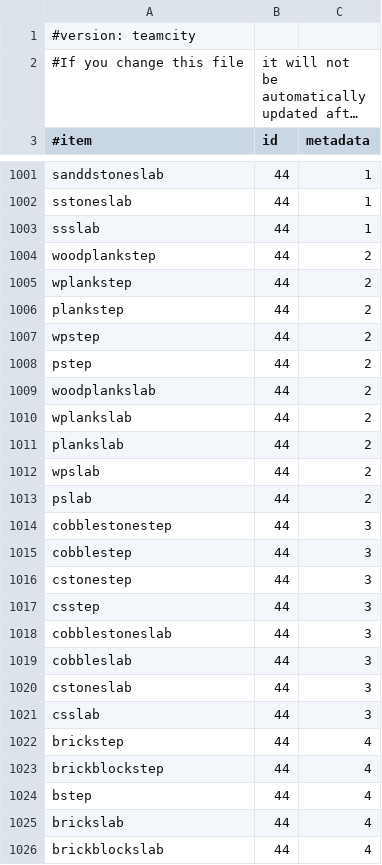
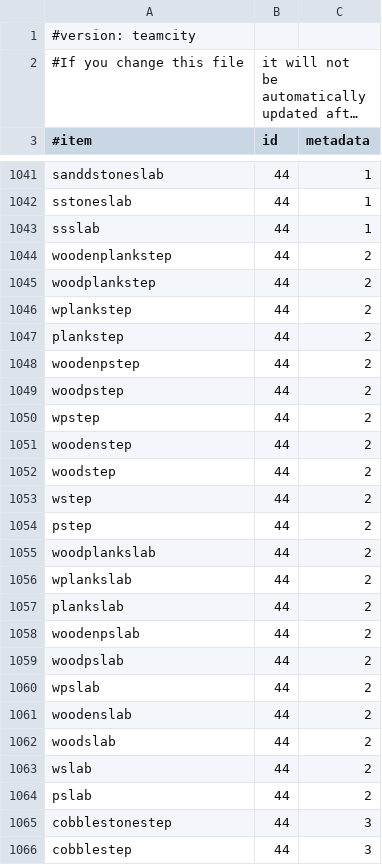
Before and after one commit to SurtursRevenge/EssentialsX, a CSV file: Essentials/src/items.csv, drawn as a sheet; only a part is shown, gaps mark what is left out; the shorter side is filled out with more unchanged rows; long unchanged cells end in …; the diff covers the shown part only.

Commit message:
woodenslab fix, pointed out by branicyeti

```diff
--- a/Essentials/src/items.csv
+++ b/Essentials/src/items.csv
@@ -1003,2 +1043,3 @@ sstoneslab,44,1
 ssslab,44,1
+woodenplankstep,44,2
 woodplankstep,44,2
@@ -1006,3 +1047,8 @@ wplankstep,44,2
 plankstep,44,2
+woodenpstep,44,2
+woodpstep,44,2
 wpstep,44,2
+woodenstep,44,2
+woodstep,44,2
+wstep,44,2
 pstep,44,2
@@ -1011,3 +1057,8 @@ wplankslab,44,2
 plankslab,44,2
+woodenpslab,44,2
+woodpslab,44,2
 wpslab,44,2
+woodenslab,44,2
+woodslab,44,2
+wslab,44,2
 pslab,44,2
```
Also changed, not shown: 40 added rows and 2 moved rows elsewhere in this file.
